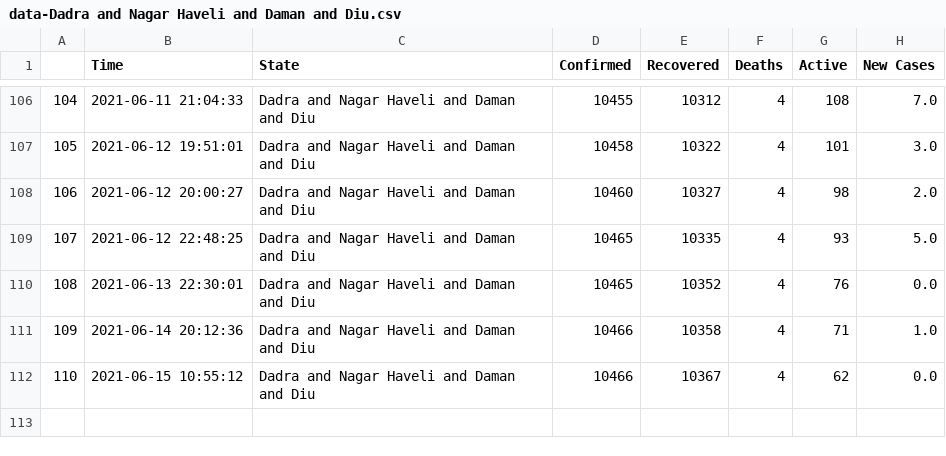
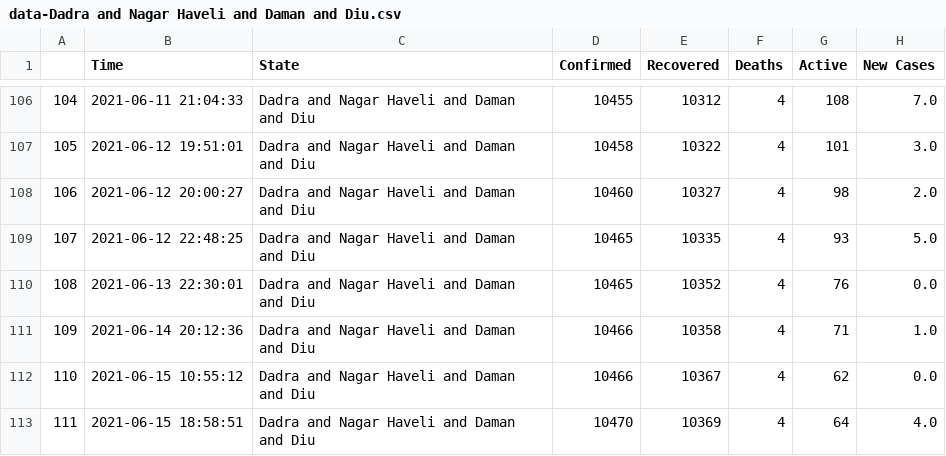
Before and after one commit to dakkshesh07/covid19_data-india-DERP, a CSV file: Dadra and Nagar Haveli and Daman and Diu/data-Dadra and Nagar Haveli and Daman and Diu.csv, drawn as a sheet; only a part is shown, gaps mark what is left out; the diff names each change by its address in the sheet, - before the commit and + after, or states it on an @@ line.

Commit message:
Dadra and Nagar Haveli and Daman and Diu: upload updated datasets, fetched on 2021-06-15 18:58:51

```diff
--- a/Dadra and Nagar Haveli and Daman and Diu/data-Dadra and Nagar Haveli and Daman and Diu.csv
+++ b/Dadra and Nagar Haveli and Daman and Diu/data-Dadra and Nagar Haveli and Daman and Diu.csv
+row 113: 111 | 2021-06-15 18:58:51 | Dadra and Nagar Haveli and Daman and Diu | 10470 | 10369 | 4 | 64 | 4.0
```
